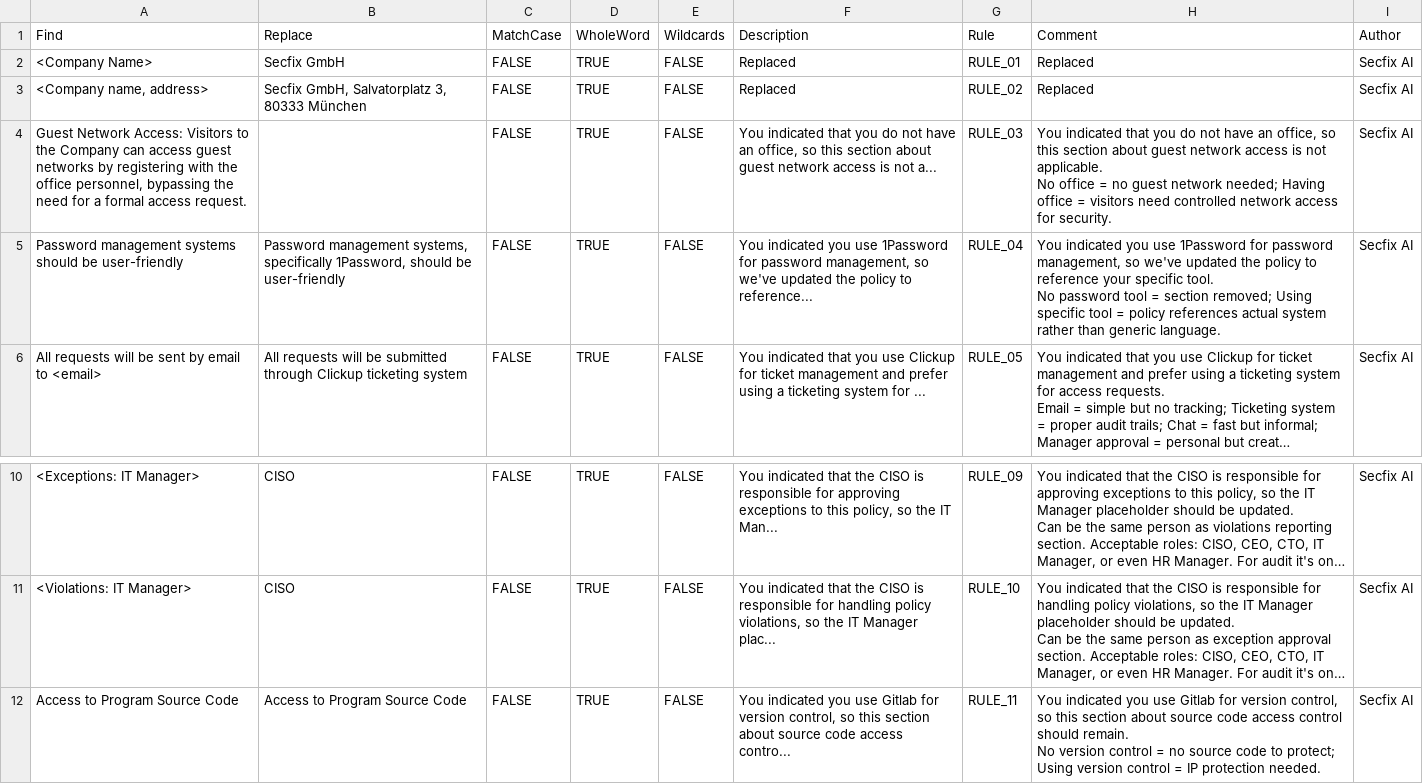
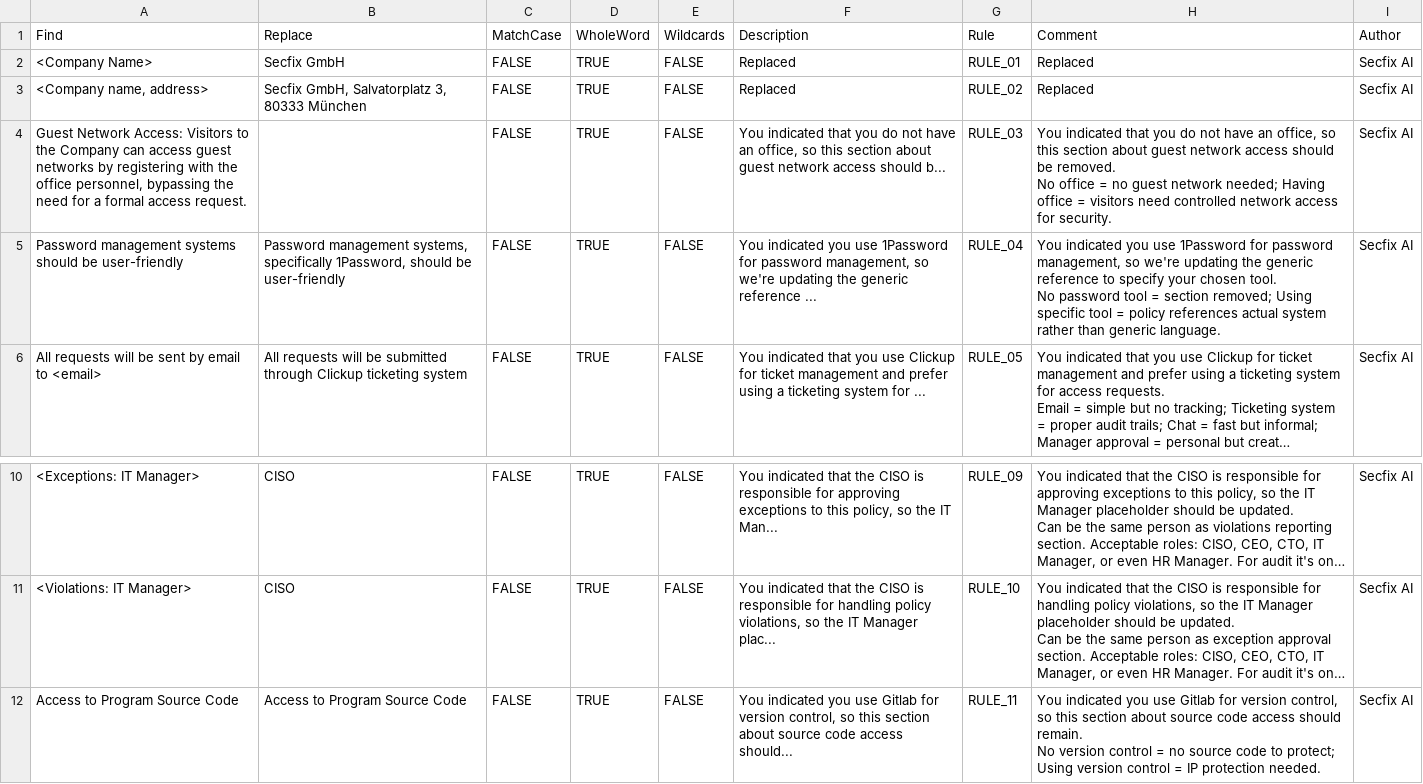
Before and after one commit to hassansecfix/policy-edit, a CSV file: edits/secfix_with_authors_edits.csv, drawn as a sheet; only a part is shown, gaps mark what is left out; long unchanged cells end in …; ↵ is a line break in a cell; the diff names each change by its address in the sheet, - before the commit and + after, or states it on an @@ line.

Commit message:
Add AI-generated edits CSV: edits/secfix_with_authors_edits.csv

```diff
--- a/edits/secfix_with_authors_edits.csv
+++ b/edits/secfix_with_authors_edits.csv
-F4 (Description): …network access is not a...
+F4 (Description): …network access should b...
-H4 (Comment): …network access is not applicable. ↵ No office…
+H4 (Comment): …network access should be removed. ↵ No office…
-F5 (Description): …management, so we've updated the policy to reference...
+F5 (Description): …management, so we're updating the generic reference ...
-H5 (Comment): …management, so we've updated the policy to reference your specific tool. ↵ No…
+H5 (Comment): …management, so we're updating the generic reference to specify your chosen tool. ↵ No…
-F12 (Description): …code access contro...
+F12 (Description): …code access should...
-H12 (Comment): …code access control should remain.…
+H12 (Comment): …code access should remain.…
```
